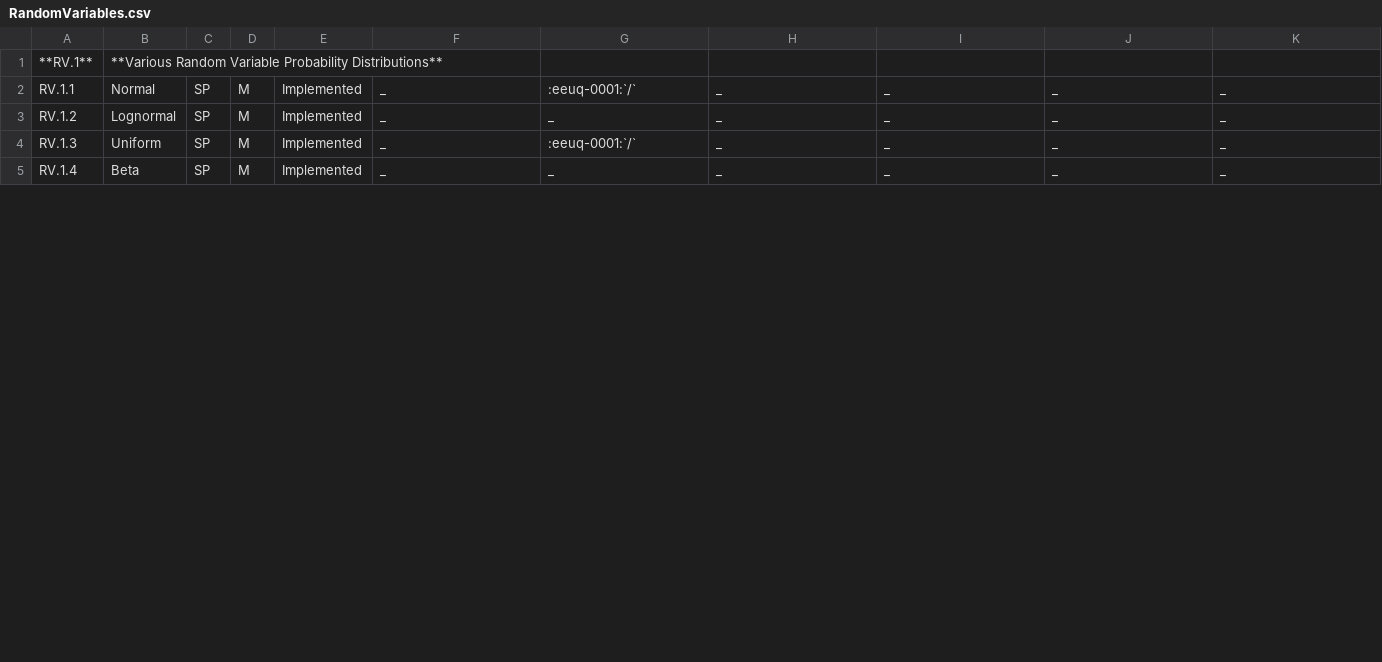
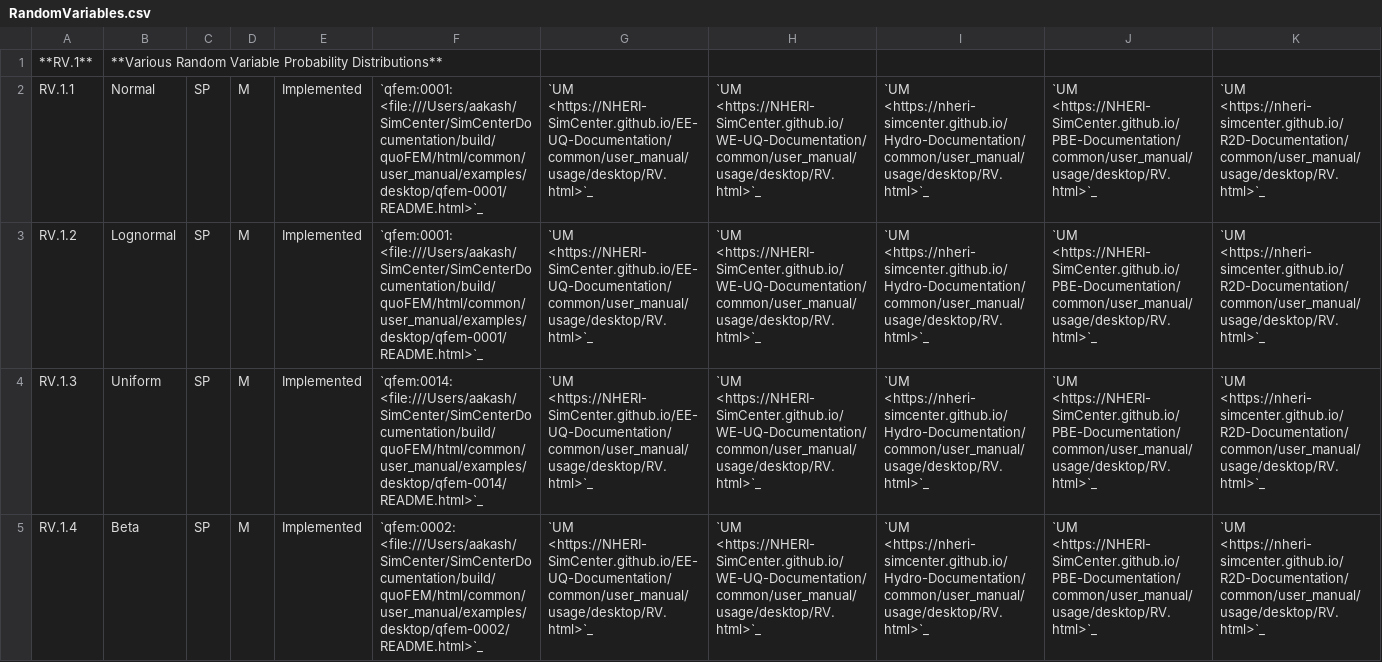
Before and after one commit to NHERI-SimCenter/SimCenterDocumentation, a CSV file: docs/common/reqments/_out/RandomVariables.csv, drawn as a sheet; only a part is shown; the diff covers the shown part only; the diff names each change by its address in the sheet, - before the commit and + after, or states it on an @@ line.

Commit message:
abs - cleaning up generalR2D file format, adding links to quoFEM examples in RV table

```diff
--- a/docs/common/reqments/_out/RandomVariables.csv
+++ b/docs/common/reqments/_out/RandomVariables.csv
-F2:F3: _
+F2:F3: `qfem:0001: <file:///Users/aakash/SimCenter/SimCenterDocumentation/build/quoFEM/html/common/user_manual/examples/desktop/qfem-0001/README.html>`_
-G2: :eeuq-0001:`/`
+G2: `UM <https://NHERI-SimCenter.github.io/EE-UQ-Documentation/common/user_manual/usage/desktop/RV.html>`_
-H2:H5: _
+H2:H5: `UM <https://NHERI-SimCenter.github.io/WE-UQ-Documentation/common/user_manual/usage/desktop/RV.html>`_
-I2:I5: _
+I2:I5: `UM <https://nheri-simcenter.github.io/Hydro-Documentation/common/user_manual/usage/desktop/RV.html>`_
-J2:J5: _
+J2:J5: `UM <https://NHERI-SimCenter.github.io/PBE-Documentation/common/user_manual/usage/desktop/RV.html>`_
-K2:K5: _
+K2:K5: `UM <https://nheri-simcenter.github.io/R2D-Documentation/common/user_manual/usage/desktop/RV.html>`_
-G3: _
+G3: `UM <https://NHERI-SimCenter.github.io/EE-UQ-Documentation/common/user_manual/usage/desktop/RV.html>`_
-F4: _
+F4: `qfem:0014: <file:///Users/aakash/SimCenter/SimCenterDocumentation/build/quoFEM/html/common/user_manual/examples/desktop/qfem-0014/README.html>`_
-G4: :eeuq-0001:`/`
+G4: `UM <https://NHERI-SimCenter.github.io/EE-UQ-Documentation/common/user_manual/usage/desktop/RV.html>`_
-F5: _
+F5: `qfem:0002: <file:///Users/aakash/SimCenter/SimCenterDocumentation/build/quoFEM/html/common/user_manual/examples/desktop/qfem-0002/README.html>`_
-G5: _
+G5: `UM <https://NHERI-SimCenter.github.io/EE-UQ-Documentation/common/user_manual/usage/desktop/RV.html>`_
```
Also changed, not shown: 5 added rows and 24 edited cells elsewhere in this file, docs/common/reqments/generalR2D.csv.
